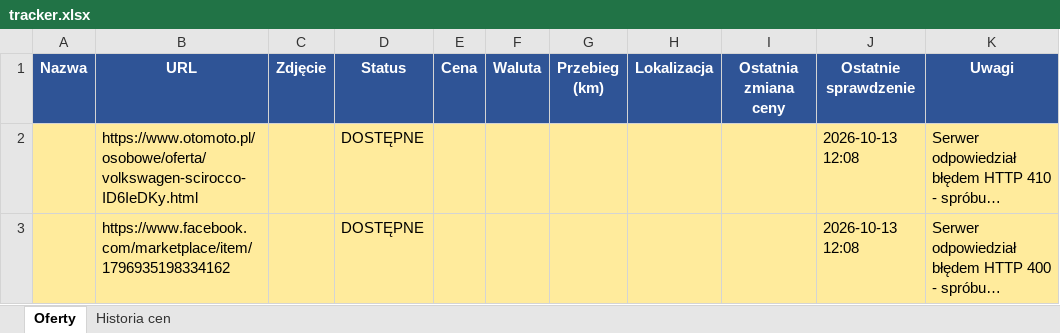
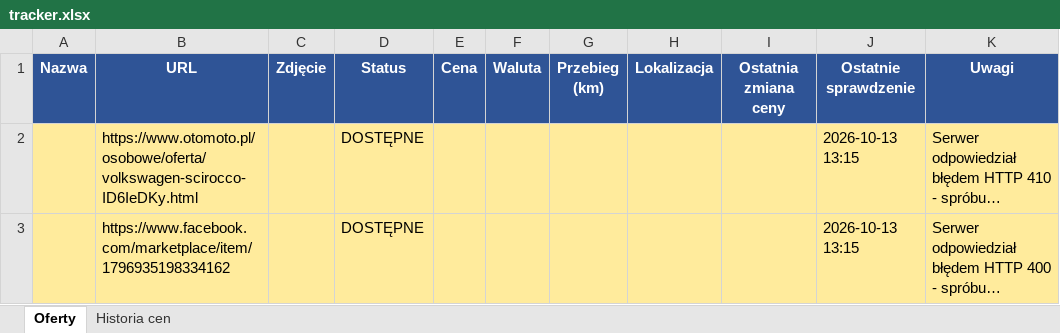
Before and after one commit to ziom124/carmonitorautocheckv3, an Excel workbook: tracker.xlsx, sheet Oferty, drawn as a sheet; long unchanged cells end in …; values as stored, in another font and other column widths than the file's, no borders; the diff names each change by its address in the sheet, - before the commit and + after, or states it on an @@ line.

```diff
--- a/tracker.xlsx (sheet Oferty)
+++ b/tracker.xlsx (sheet Oferty)
-J2:J3 (Ostatnie sprawdzenie): 2026-10-13 12:08
+J2:J3 (Ostatnie sprawdzenie): 2026-10-13 13:15
```
Also changed, not shown: 2 other files.
